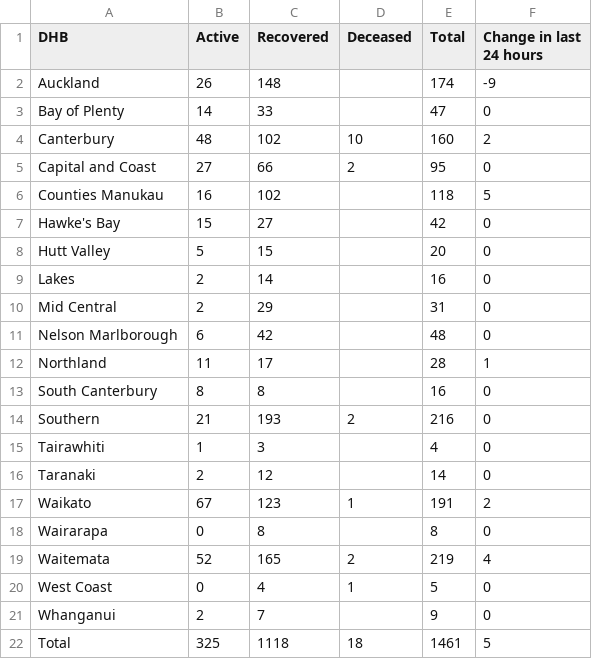
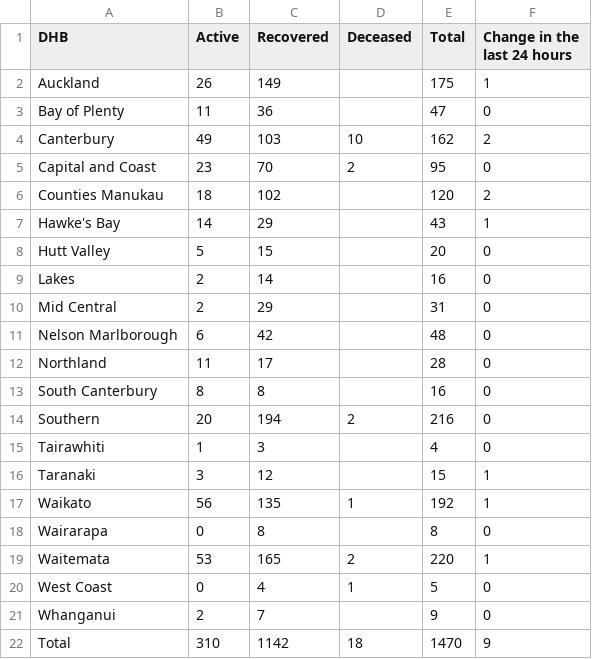
Before and after one commit to UoA-eResearch/nz-covid19-data-auto, a CSV file: cases_by_DHB.csv, drawn as a sheet.

```diff
--- a/cases_by_DHB.csv
+++ b/cases_by_DHB.csv
@@ -1,8 +1,8 @@
-DHB,Active,Recovered,Deceased,Total,Change in last 24 hours
-Auckland,26,148,,174,-9
-Bay of Plenty,14,33,,47,0
-Canterbury,48,102,10,160,2
-Capital and Coast,27,66,2,95,0
-Counties Manukau,16,102,,118,5
-Hawke's Bay,15,27,,42,0
+DHB,Active,Recovered,Deceased,Total,Change in the last 24 hours
+Auckland,26,149,,175,1
+Bay of Plenty,11,36,,47,0
+Canterbury,49,103,10,162,2
+Capital and Coast,23,70,2,95,0
+Counties Manukau,18,102,,120,2
+Hawke's Bay,14,29,,43,1
 Hutt Valley,5,15,,20,0
@@ -11,12 +11,12 @@ Mid Central,2,29,,31,0
 Nelson Marlborough,6,42,,48,0
-Northland,11,17,,28,1
+Northland,11,17,,28,0
 South Canterbury,8,8,,16,0
-Southern,21,193,2,216,0
+Southern,20,194,2,216,0
 Tairawhiti,1,3,,4,0
-Taranaki,2,12,,14,0
-Waikato,67,123,1,191,2
+Taranaki,3,12,,15,1
+Waikato,56,135,1,192,1
 Wairarapa,0,8,,8,0
-Waitemata,52,165,2,219,4
+Waitemata,53,165,2,220,1
 West Coast,0,4,1,5,0
 Whanganui,2,7,,9,0
-Total,325,1118,18,1461,5
+Total,310,1142,18,1470,9
```
Also changed, not shown: data.csv, 3 other files.
